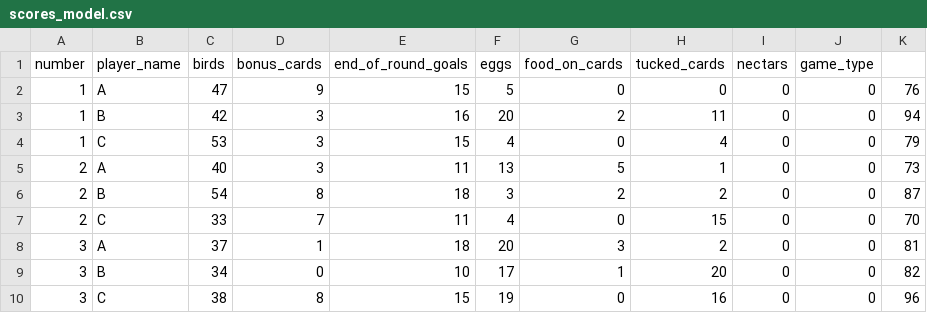
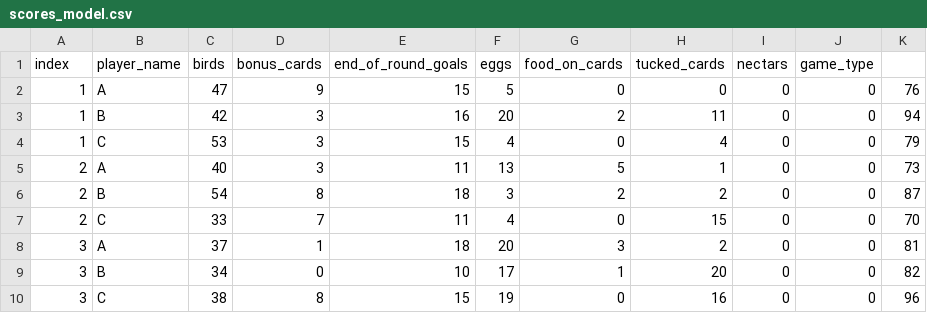
Before and after one commit to AdrienBlassiau/wingspan-stats, a CSV file: data/scores_model.csv, drawn as a sheet.

```diff
--- a/data/scores_model.csv
+++ b/data/scores_model.csv
@@ -1,2 +1,2 @@
-number,player_name,birds,bonus_cards,end_of_round_goals,eggs,food_on_cards,tucked_cards,nectars,game_type
+index,player_name,birds,bonus_cards,end_of_round_goals,eggs,food_on_cards,tucked_cards,nectars,game_type
 1,A,47,9,15,5,0,0,0,0,76
```
Also changed, not shown: data/i18n.csv, 3 other files.
